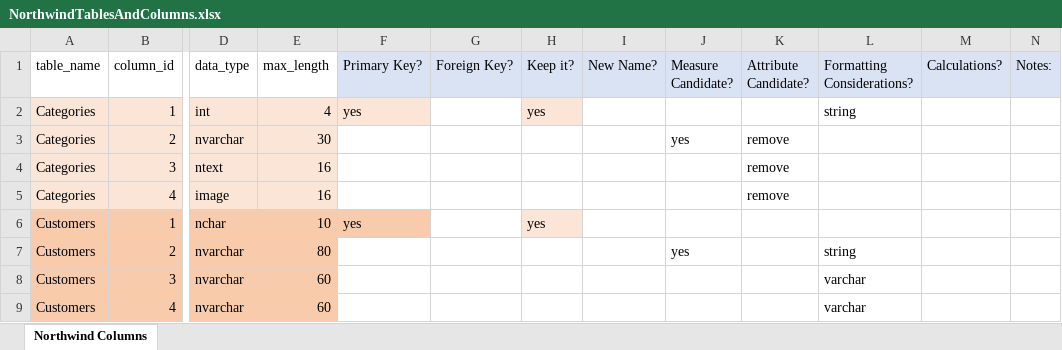
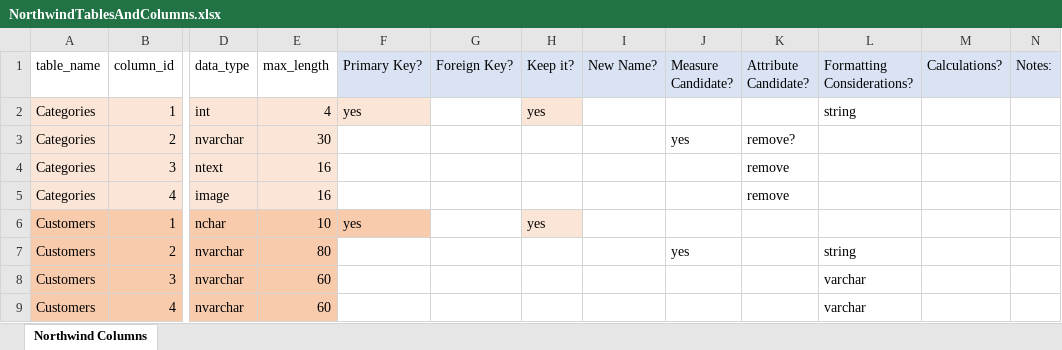
Before and after one commit to ZainabUn/W9_Exercises, an Excel workbook: NorthwindTablesAndColumns.xlsx, sheet Northwind Columns, drawn as a sheet; only a part is shown, gaps mark what is left out; values as stored, in another font and other column widths than the file's, no borders; the diff names each change by its address in the sheet, - before the commit and + after, or states it on an @@ line.

Commit message:
adding power bi files with calculated columns and data cleaning and also excel file that helped with data cleaning

```diff
--- a/NorthwindTablesAndColumns.xlsx (sheet Northwind Columns)
+++ b/NorthwindTablesAndColumns.xlsx (sheet Northwind Columns)
-K3 (Attribute Candidate?): remove
+K3 (Attribute Candidate?): remove?
```
Also changed, not shown: 6 other files.
